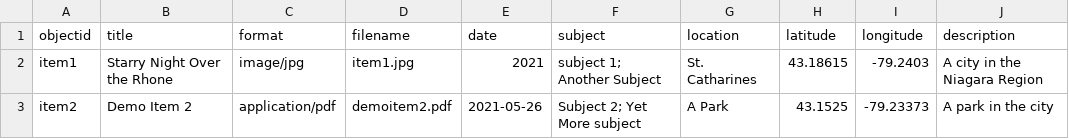
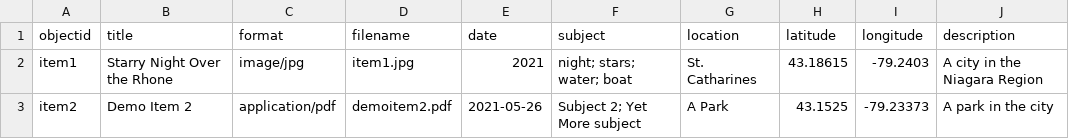
Before and after one commit to ianmball/iantest, a CSV file: _data/metadata-template.csv, drawn as a sheet.

Commit message:
Add files via upload

```diff
--- a/_data/metadata-template.csv
+++ b/_data/metadata-template.csv
@@ -1,3 +1,3 @@
 objectid,title,format,filename,date,subject,location,latitude,longitude,description
-item1,Starry Night Over the Rhone,image/jpg,item1.jpg,2021,subject 1; Another Subject,St. Catharines,43.18615,-79.2403,A city in the Niagara Region
+item1,Starry Night Over the Rhone,image/jpg,item1.jpg,2021,night; stars; water; boat,St. Catharines,43.18615,-79.2403,A city in the Niagara Region
 item2,Demo Item 2,application/pdf,demoitem2.pdf,2021-05-26,Subject 2; Yet More subject,A Park,43.1525,-79.23373,A park in the city
```
